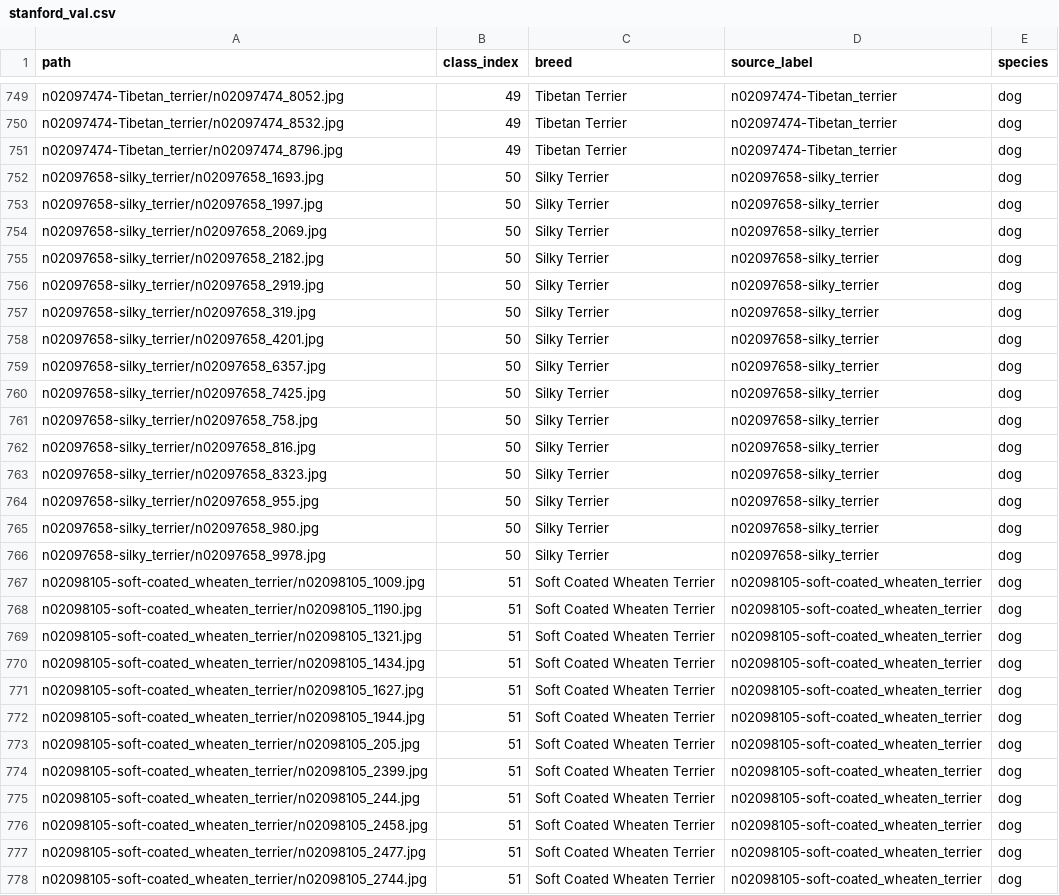
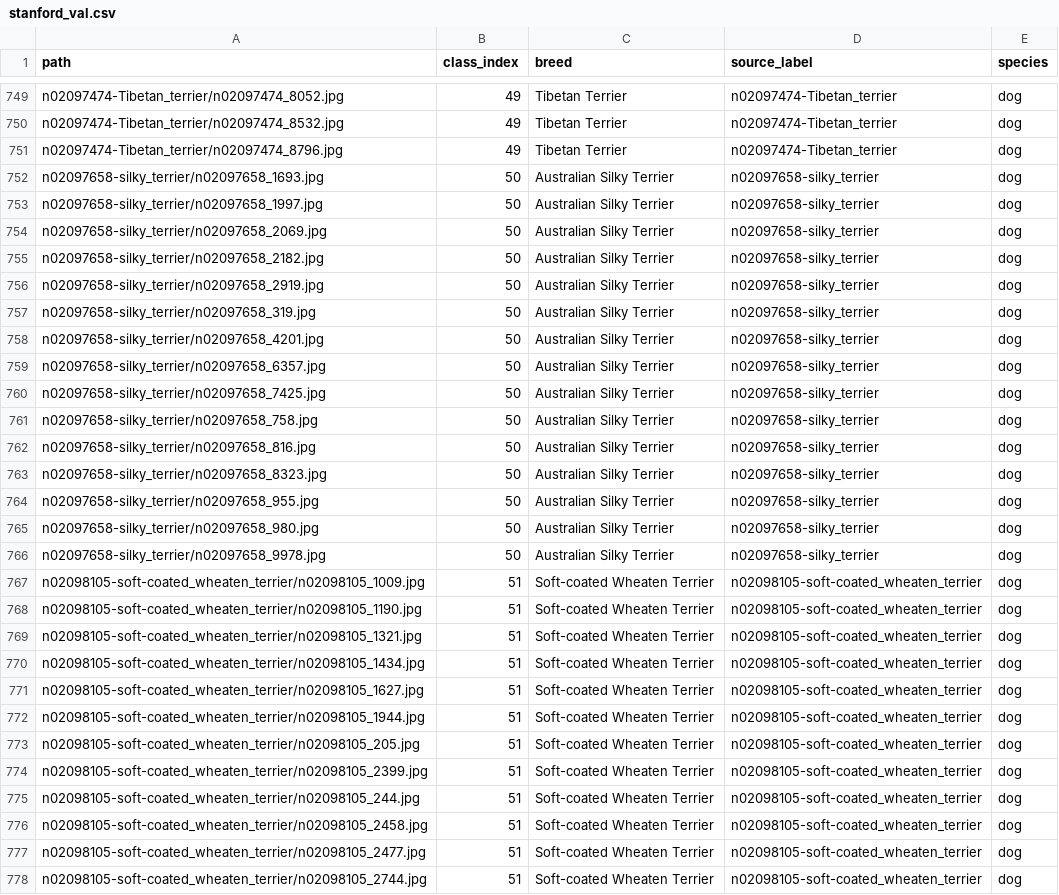
Before and after one commit to jeena-hunjan/dog-match, a CSV file: data/splits/stanford_val.csv, drawn as a sheet; only a part is shown, gaps mark what is left out; the diff covers the shown part only; the diff names each change by its address in the sheet, - before the commit and + after, or states it on an @@ line.

```diff
--- a/data/splits/stanford_val.csv
+++ b/data/splits/stanford_val.csv
-C752:C766 (breed): Silky Terrier
+C752:C766 (breed): Australian Silky Terrier
-C767:C778 (breed): Soft Coated Wheaten Terrier
+C767:C778 (breed): Soft-coated Wheaten Terrier
```
Also changed, not shown: 168 edited cells elsewhere in this file, data/splits/classes.csv, data/splits/oxford.csv, 23 other files.
